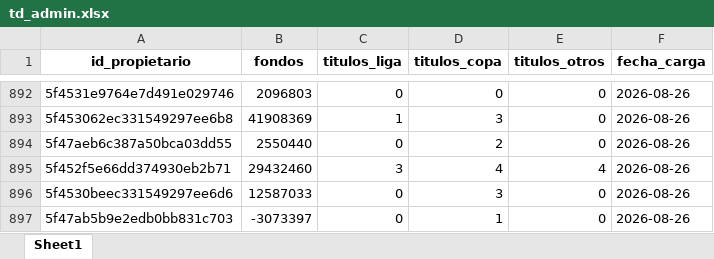
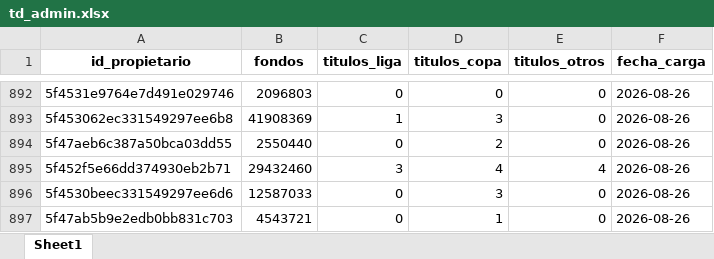
Before and after one commit to kelo71bis/FutmondoBOT, an Excel workbook: datos/hechos/td_admin.xlsx, sheet Sheet1, drawn as a sheet; only a part is shown, gaps mark what is left out; values as stored, in another font and other column widths than the file's, no borders; the diff names each change by its address in the sheet, - before the commit and + after, or states it on an @@ line.

```diff
--- a/datos/hechos/td_admin.xlsx (sheet Sheet1)
+++ b/datos/hechos/td_admin.xlsx (sheet Sheet1)
-B897 (fondos): -3073397
+B897 (fondos): 4543721
```
Also changed, not shown: datos/hechos/td_puntos_jugadores_2025_26.xlsx, datos/maestros/md_equipos.xlsx, 5 other files.
